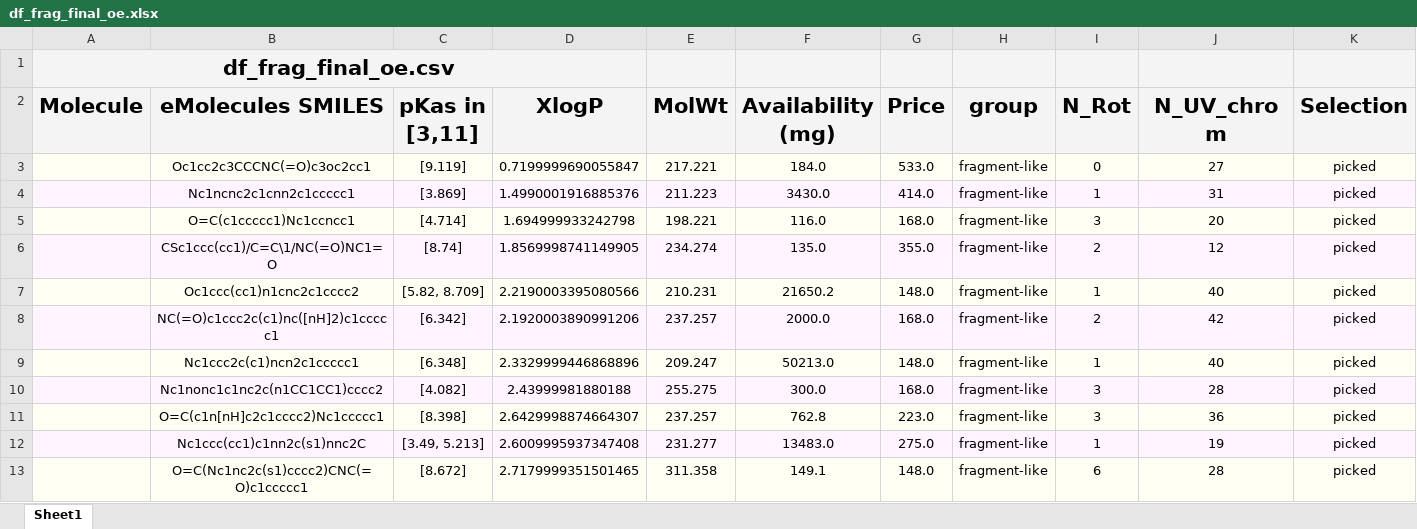
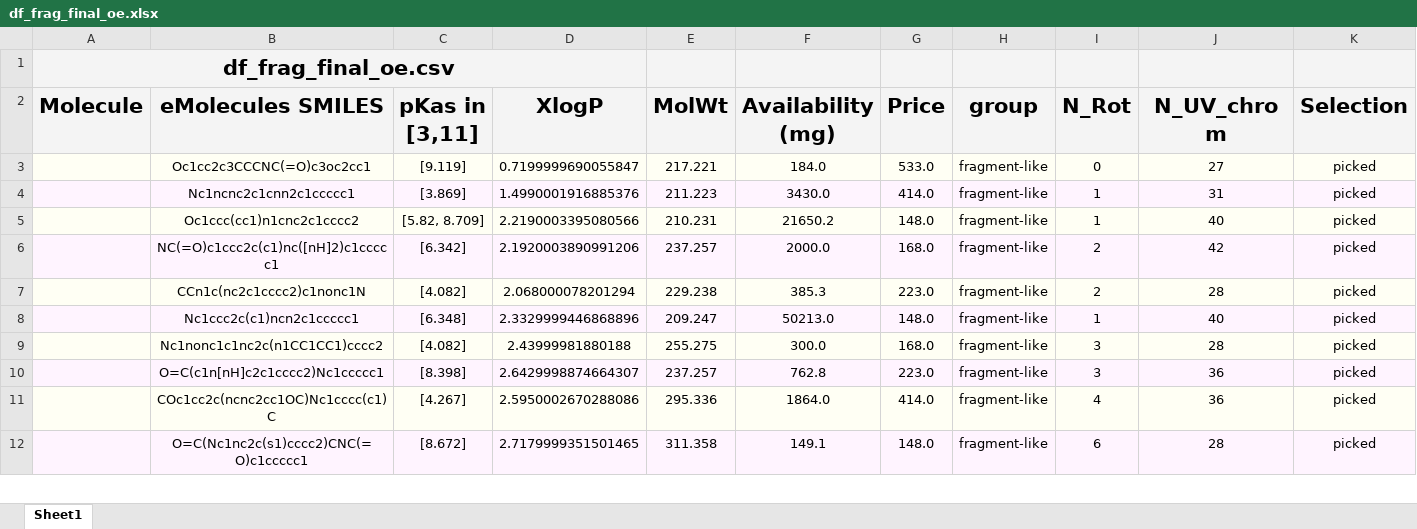
Before and after one commit to choderalab/sampl6-physicochemical-properties, an Excel workbook: compound_selection/zinc15_eMolecules_intersection_set/20170807_zinc15_eMolecules_subset_depiction/df_frag_final_oe.xlsx, sheet Sheet1, drawn as a sheet; only a part is shown; values as stored, in another font and other column widths than the file's, no borders; charts and pictures not drawn; removed rows and columns are numbered as before the commit, all else as after; rows hold the shown columns only; the diff covers the shown part only; the diff names each change by its address in the sheet, - before the commit and + after, or states it on an @@ line.

Commit message:
Round2: Filter compounds with Chemspider logPs.

```diff
--- a/compound_selection/zinc15_eMolecules_intersection_set/20170807_zinc15_eMolecules_subset_depiction/df_frag_final_oe.xlsx (sheet Sheet1)
+++ b/compound_selection/zinc15_eMolecules_intersection_set/20170807_zinc15_eMolecules_subset_depiction/df_frag_final_oe.xlsx (sheet Sheet1)
-row 5:  | O=C(c1ccccc1)Nc1ccncc1 | [4.714] | 1.694999933242798 | 198.221 | 116.0 | 168.0 | fragment-like | 3 | 20 | picked
-row 6:  | CSc1ccc(cc1)/C=C\1/NC(=O)NC1=O | [8.74] | 1.8569998741149905 | 234.274 | 135.0 | 355.0 | fragment-like | 2 | 12 | picked
+row 7:  | CCn1c(nc2c1cccc2)c1nonc1N | [4.082] | 2.068000078201294 | 229.238 | 385.3 | 223.0 | fragment-like | 2 | 28 | picked
-row 12:  | Nc1ccc(cc1)c1nn2c(s1)nnc2C | [3.49, 5.213] | 2.6009995937347408 | 231.277 | 13483.0 | 275.0 | fragment-like | 1 | 19 | picked
+row 11:  | COc1cc2c(ncnc2cc1OC)Nc1cccc(c1)C | [4.267] | 2.5950002670288086 | 295.336 | 1864.0 | 414.0 | fragment-like | 4 | 36 | picked
```
Also changed, not shown: 4 added rows, 3 removed rows and 6 edited cells elsewhere in this sheet, charts or pictures, 11 other files.
